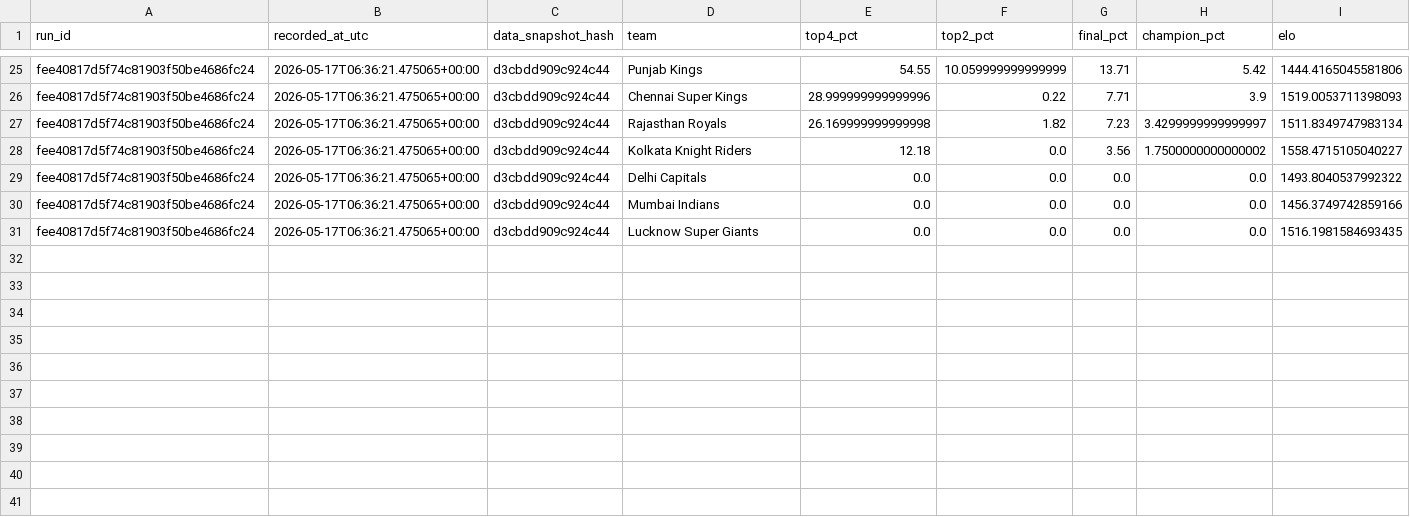
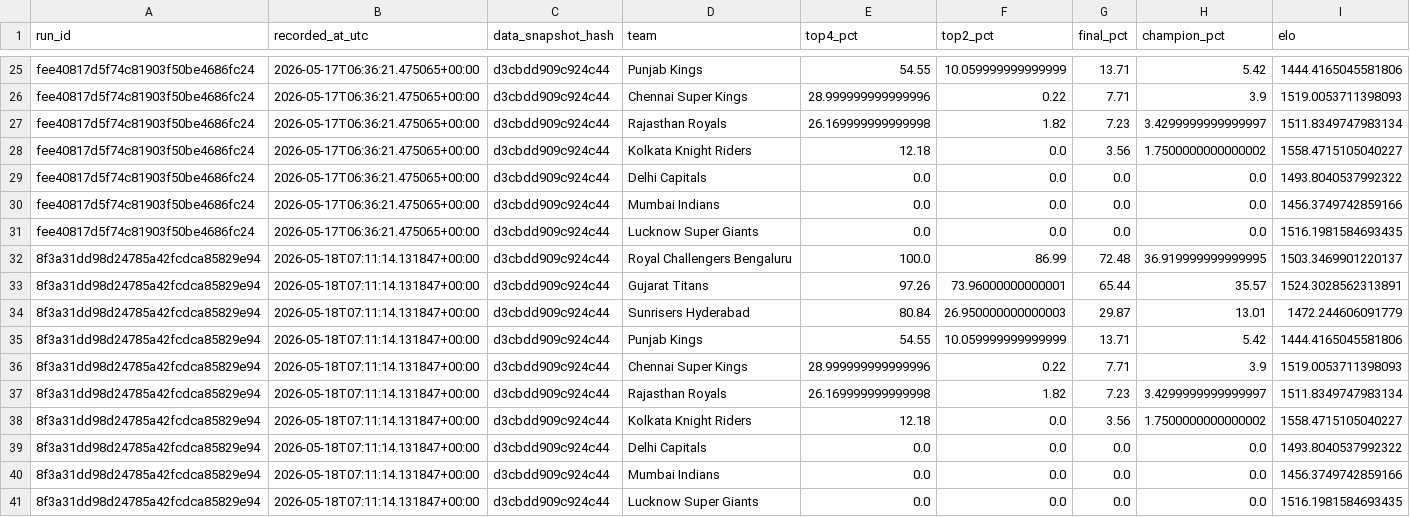
Before and after one commit to Vatsalsrivastava1209/IPL-Predictor, a CSV file: outputs/probability_history.csv, drawn as a sheet; only a part is shown, gaps mark what is left out.

```diff
--- a/outputs/probability_history.csv
+++ b/outputs/probability_history.csv
@@ -31 +31,11 @@ fee40817d5f74c81903f50be4686fc24,2026-05-17T06:36:21.475065+00:00,d3cbdd909c924c
 fee40817d5f74c81903f50be4686fc24,2026-05-17T06:36:21.475065+00:00,d3cbdd909c924c44,Lucknow Super Giants,0.0,0.0,0.0,0.0,1516.1981584693435
+8f3a31dd98d24785a42fcdca85829e94,2026-05-18T07:11:14.131847+00:00,d3cbdd909c924c44,Royal Challengers Bengaluru,100.0,86.99,72.48,36.919999999999995,1503.3469901220137
+8f3a31dd98d24785a42fcdca85829e94,2026-05-18T07:11:14.131847+00:00,d3cbdd909c924c44,Gujarat Titans,97.26,73.96000000000001,65.44,35.57,1524.3028562313891
+8f3a31dd98d24785a42fcdca85829e94,2026-05-18T07:11:14.131847+00:00,d3cbdd909c924c44,Sunrisers Hyderabad,80.84,26.950000000000003,29.87,13.01,1472.244606091779
+8f3a31dd98d24785a42fcdca85829e94,2026-05-18T07:11:14.131847+00:00,d3cbdd909c924c44,Punjab Kings,54.55,10.059999999999999,13.71,5.42,1444.4165045581806
+8f3a31dd98d24785a42fcdca85829e94,2026-05-18T07:11:14.131847+00:00,d3cbdd909c924c44,Chennai Super Kings,28.999999999999996,0.22,7.71,3.9,1519.0053711398093
+8f3a31dd98d24785a42fcdca85829e94,2026-05-18T07:11:14.131847+00:00,d3cbdd909c924c44,Rajasthan Royals,26.169999999999998,1.82,7.23,3.4299999999999997,1511.8349747983134
+8f3a31dd98d24785a42fcdca85829e94,2026-05-18T07:11:14.131847+00:00,d3cbdd909c924c44,Kolkata Knight Riders,12.18,0.0,3.56,1.7500000000000002,1558.4715105040227
+8f3a31dd98d24785a42fcdca85829e94,2026-05-18T07:11:14.131847+00:00,d3cbdd909c924c44,Delhi Capitals,0.0,0.0,0.0,0.0,1493.8040537992322
+8f3a31dd98d24785a42fcdca85829e94,2026-05-18T07:11:14.131847+00:00,d3cbdd909c924c44,Mumbai Indians,0.0,0.0,0.0,0.0,1456.3749742859166
+8f3a31dd98d24785a42fcdca85829e94,2026-05-18T07:11:14.131847+00:00,d3cbdd909c924c44,Lucknow Super Giants,0.0,0.0,0.0,0.0,1516.1981584693435
```
Also changed, not shown: outputs/simulation_runs.csv.
